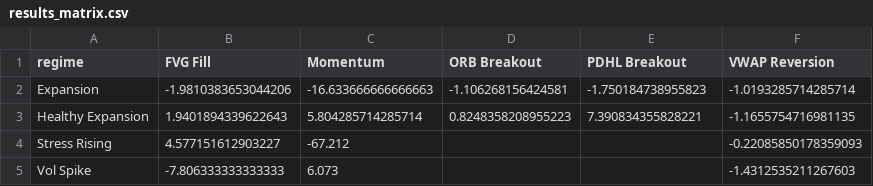
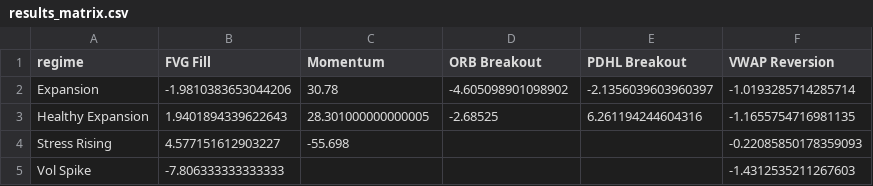
Before and after one commit to vriken/market-flows, a CSV file: data/backtest/results_matrix.csv, drawn as a sheet.

```diff
--- a/data/backtest/results_matrix.csv
+++ b/data/backtest/results_matrix.csv
@@ -1,5 +1,5 @@
 regime,FVG Fill,Momentum,ORB Breakout,PDHL Breakout,VWAP Reversion
-Expansion,-1.9810383653044206,-16.633666666666663,-1.106268156424581,-1.750184738955823,-1.0193285714285714
-Healthy Expansion,1.9401894339622643,5.804285714285714,0.8248358208955223,7.390834355828221,-1.1655754716981135
-Stress Rising,4.577151612903227,-67.212,,,-0.22085850178359093
-Vol Spike,-7.806333333333333,6.073,,,-1.4312535211267603
+Expansion,-1.9810383653044206,30.78,-4.605098901098902,-2.1356039603960397,-1.0193285714285714
+Healthy Expansion,1.9401894339622643,28.301000000000005,-2.68525,6.261194244604316,-1.1655754716981135
+Stress Rising,4.577151612903227,-55.698,,,-0.22085850178359093
+Vol Spike,-7.806333333333333,,,,-1.4312535211267603
```
Also changed, not shown: data/backtest/results_summary.csv, 2 other files.
